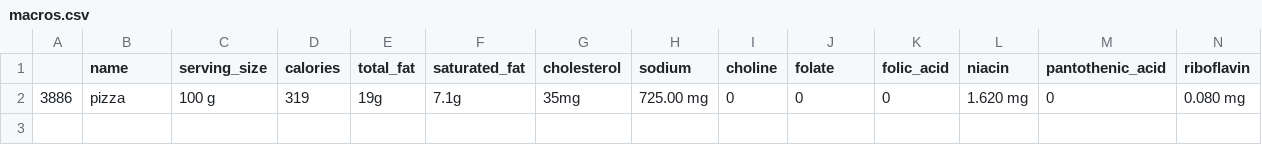
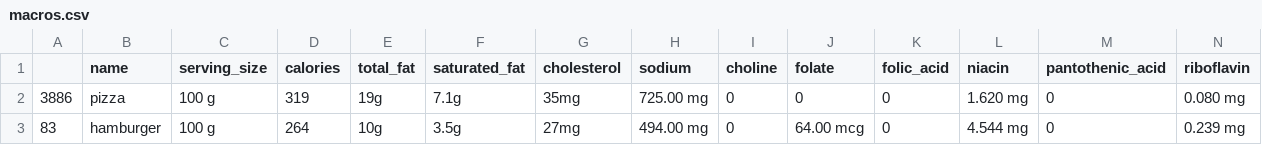
Before and after one commit to stanleyedward/MacroNom, a CSV file: data/macros.csv, drawn as a sheet; only a part is shown; rows hold the shown columns only; the diff names each change by its address in the sheet, - before the commit and + after, or states it on an @@ line.

```diff
--- a/data/macros.csv
+++ b/data/macros.csv
+row 3: 83 | hamburger | 100 g | 264 | 10g | 3.5g | 27mg | 494.00 mg | 0 | 64.00 mcg | 0 | 4.544 mg | 0 | 0.239 mg
```
Also changed, not shown: 2 other files.
